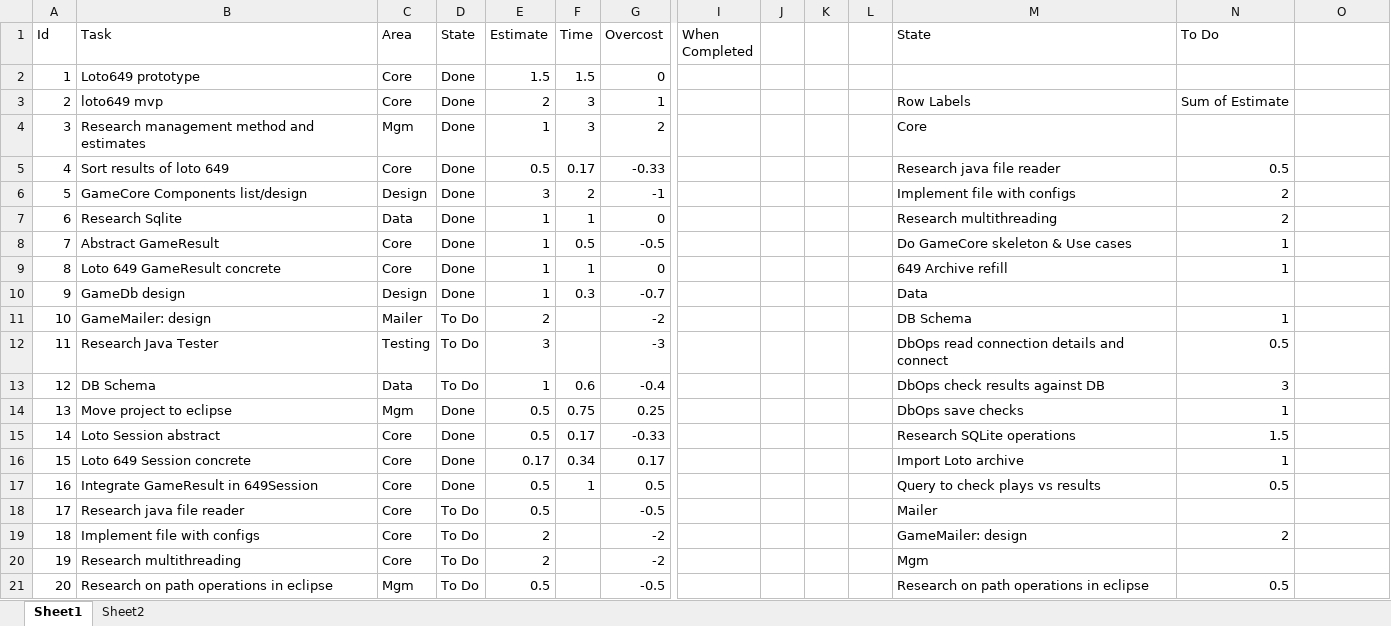
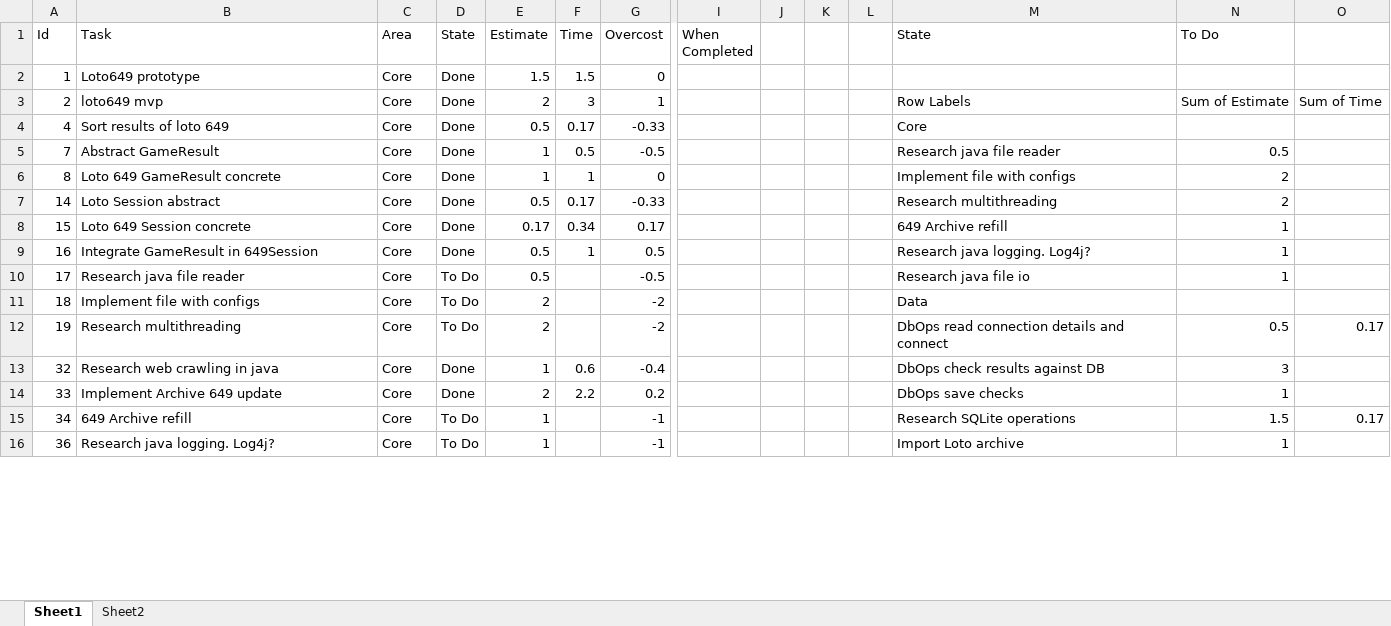
Before and after one commit to acodelib/lotogames, an Excel workbook: Task_Manager.xlsx, sheet Sheet1, drawn as a sheet; only a part is shown, gaps mark what is left out; values as stored, in another font and other column widths than the file's, no borders; conditional formats not drawn; removed rows and columns are numbered as before the commit, all else as after; rows hold the shown columns only; the diff covers the shown part only; the diff names each change by its address in the sheet, - before the commit and + after, or states it on an @@ line.

Commit message:
update tracker with more clear view

```diff
--- a/Task_Manager.xlsx (sheet Sheet1)
+++ b/Task_Manager.xlsx (sheet Sheet1)
-O3: (empty)
+O3: Sum of Time
-row 4: 3 | Research management method and estimates | Mgm | Done | 1 | 3 | 2 |  |  |  |  | Core
-M4 (State): Research java file reader
+M4 (State): Core
-N4 (To Do): 0.5
+N4 (To Do): (empty)
-row 6: 5 | GameCore Components list/design | Design | Done | 3 | 2 | -1 |  |  |  |  | Implement file with configs | 2
-row 7: 6 | Research Sqlite | Data | Done | 1 | 1 | 0 |  |  |  |  | Research multithreading | 2
-M5 (State): Do GameCore skeleton & Use cases
+M5 (State): Research java file reader
-N5 (To Do): 1
+N5 (To Do): 0.5
-M6 (State): 649 Archive refill
+M6 (State): Implement file with configs
-N6 (To Do): 1
+N6 (To Do): 2
-row 10: 9 | GameDb design | Design | Done | 1 | 0.3 | -0.7 |  |  |  |  | Data
-row 11: 10 | GameMailer: design | Mailer | To Do | 2 |  | -2 |  |  |  |  | DB Schema | 1
-row 12: 11 | Research Java Tester | Testing | To Do | 3 |  | -3 |  |  |  |  | DbOps read connection details and connect | 0.5
-row 13: 12 | DB Schema | Data | To Do | 1 | 0.6 | -0.4 |  |  |  |  | DbOps check results against DB | 3
-row 14: 13 | Move project to eclipse | Mgm | Done | 0.5 | 0.75 | 0.25 |  |  |  |  | DbOps save checks | 1
-M7 (State): Research SQLite operations
+M7 (State): Research multithreading
-N7 (To Do): 1.5
+N7 (To Do): 2
-M8 (State): Import Loto archive
+M8 (State): 649 Archive refill
-M9 (State): Query to check plays vs results
+M9 (State): Research java logging. Log4j?
-N9 (To Do): 0.5
+N9 (To Do): 1
-M10 (State): Mailer
+M10 (State): Research java file io
-N10 (To Do): (empty)
+N10 (To Do): 1
-M11 (State): GameMailer: design
+M11 (State): Data
-N11 (To Do): 2
+N11 (To Do): (empty)
-M12 (State): Mgm
+M12 (State): DbOps read connection details and connect
-N12 (To Do): (empty)
+N12 (To Do): 0.5
-O12: (empty)
+O12: 0.17
-row 21: 20 | Research on path operations in eclipse | Mgm | To Do | 0.5 |  | -0.5 |  |  |  |  | Research on path operations in eclipse | 0.5
+row 13: 32 | Research web crawling in java | Core | Done | 1 | 0.6 | -0.4 |  |  |  |  | DbOps check results against DB | 3
+row 14: 33 | Implement Archive 649 update | Core | Done | 2 | 2.2 | 0.2 |  |  |  |  | DbOps save checks | 1
+row 15: 34 | 649 Archive refill | Core | To Do | 1 |  | -1 |  |  |  |  | Research SQLite operations | 1.5 | 0.17
+row 16: 36 | Research java logging. Log4j? | Core | To Do | 1 |  | -1 |  |  |  |  | Import Loto archive | 1
```
Also changed, not shown: 13 added rows, 4 removed rows and 21 edited cells elsewhere in this sheet, formulas that keep their value.
